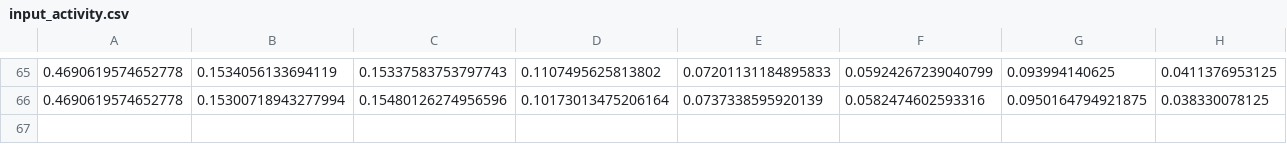
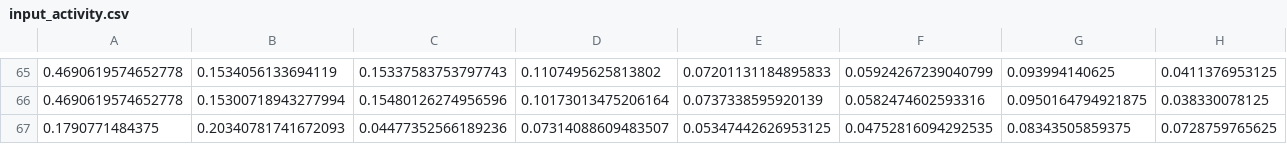
Before and after one commit to nclelee/neurosim-training-results, a CSV file: input_activity.csv, drawn as a sheet; only a part is shown, gaps mark what is left out.

```diff
--- a/input_activity.csv
+++ b/input_activity.csv
@@ -66 +66,2 @@
 0.4690619574652778,0.15300718943277994,0.15480126274956596,0.10173013475206164,0.0737338595920139,0.0582474602593316,0.0950164794921875,0.038330078125
+0.1790771484375,0.20340781741672093,0.04477352566189236,0.07314088609483507,0.05347442626953125,0.04752816094292535,0.08343505859375,0.0728759765625
```
Also changed, not shown: NeuroSim_Results_Each_Epoch/NeuroSim_Breakdown_Epock_0.csv, PythonWrapper_Output.csv, 17 other files.
